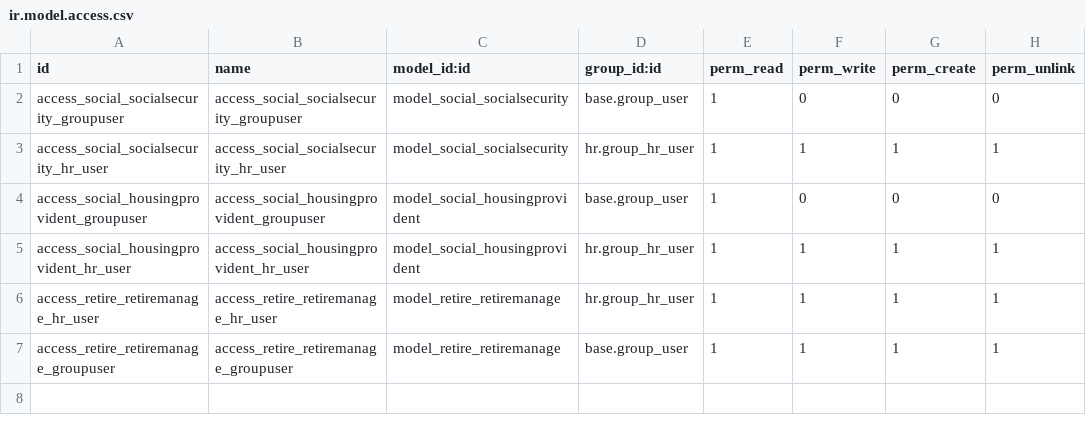
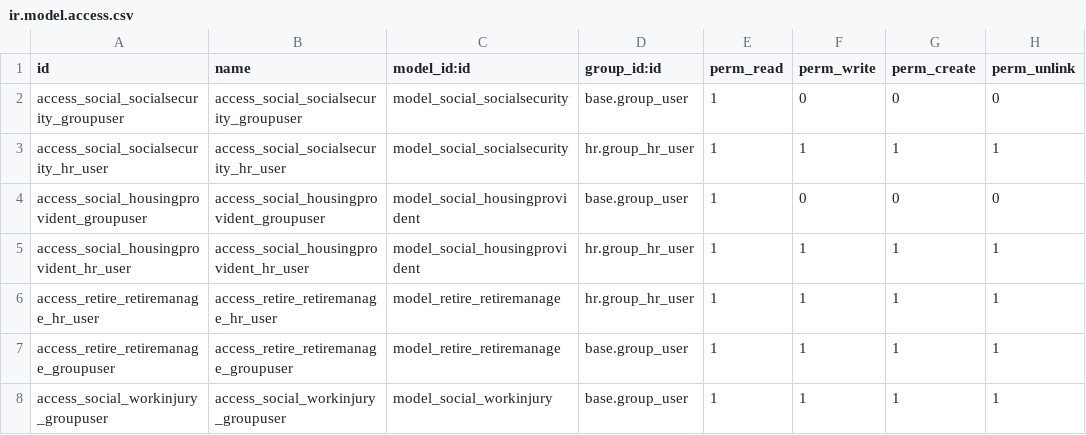
Before and after one commit to cialuo/odoo-1, a CSV file: extend_addons/social_security/security/ir.model.access.csv, drawn as a sheet; the diff names each change by its address in the sheet, - before the commit and + after, or states it on an @@ line.

```diff
--- a/extend_addons/social_security/security/ir.model.access.csv
+++ b/extend_addons/social_security/security/ir.model.access.csv
+row 8: access_social_workinjury_groupuser | access_social_workinjury_groupuser | model_social_workinjury | base.group_user | 1 | 1 | 1 | 1
```
Also changed, not shown: 7 other files.
